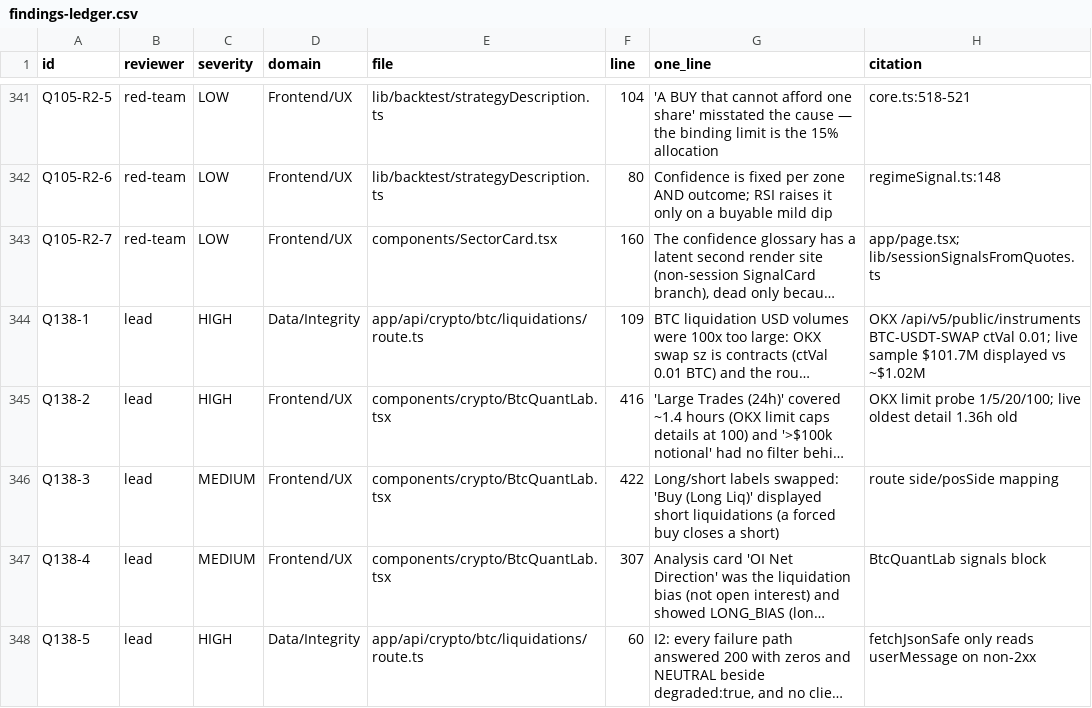
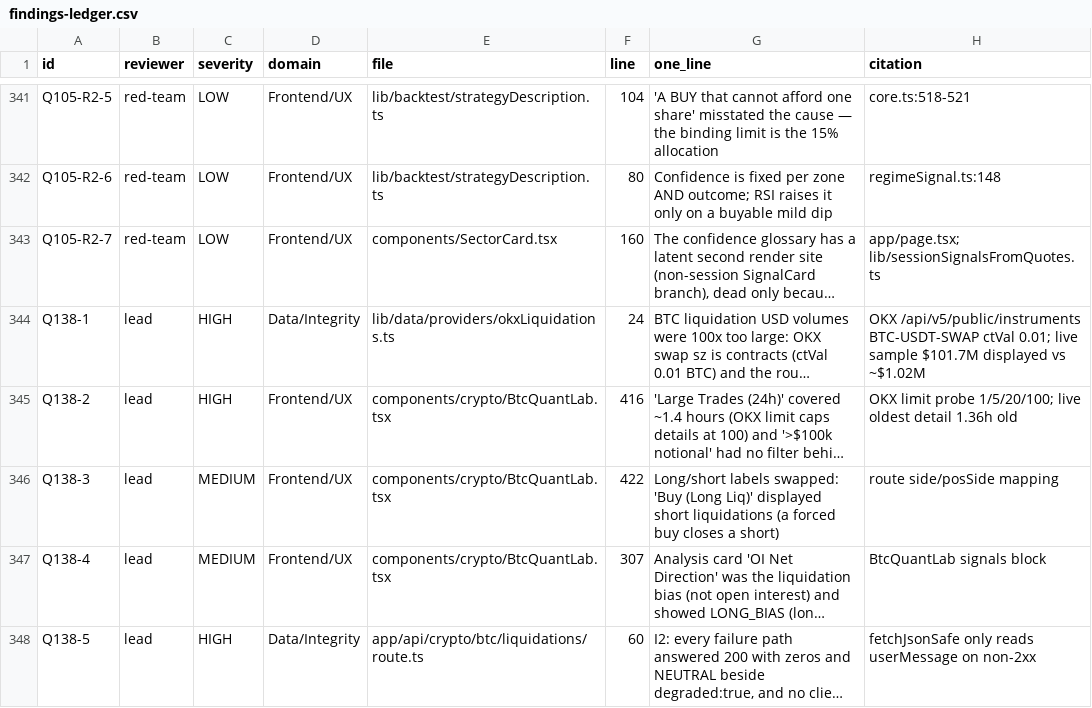
Before and after one commit to wanghaoheng123-boop/QUANTAN-sector-investment, a CSV file: reviews/findings-ledger.csv, drawn as a sheet; only a part is shown, gaps mark what is left out; long unchanged cells end in …; the diff covers the shown part only; the diff names each change by its address in the sheet, - before the commit and + after, or states it on an @@ line.

```diff
--- a/reviews/findings-ledger.csv
+++ b/reviews/findings-ledger.csv
-E344 (file): app/api/crypto/btc/liquidations/route.ts
+E344 (file): lib/data/providers/okxLiquidations.ts
-F344 (line): 109
+F344 (line): 24
```
Also changed, not shown: 7 added rows and 1 edited cell elsewhere in this file, 13 other files.
